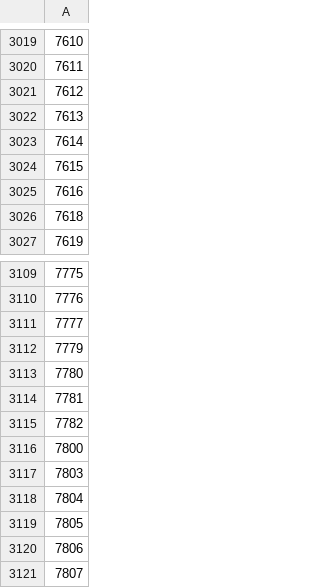
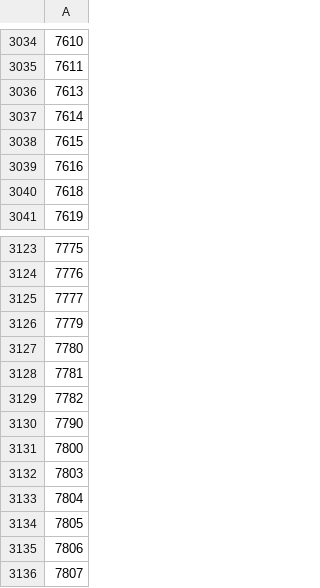
Before and after one commit to uedatakeshi/kabusphp, a CSV file: code.csv, drawn as a sheet; only a part is shown, gaps mark what is left out; the diff covers the shown part only.

```diff
--- a/code.csv
+++ b/code.csv
@@ -3020,3 +3035,2 @@
 7611
-7612
 7613
@@ -3115,2 +3129,3 @@
 7782
+7790
 7800
```
Also changed, not shown: 17 added rows and 2 removed rows elsewhere in this file.
